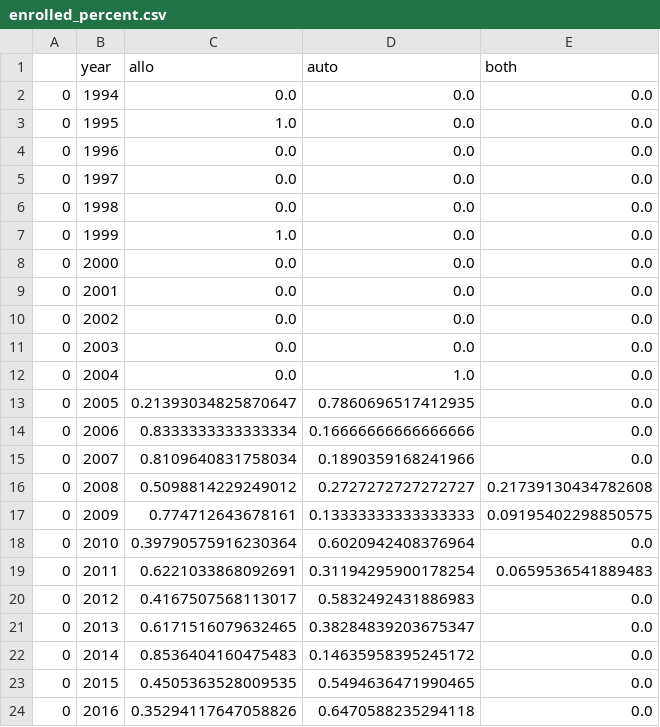
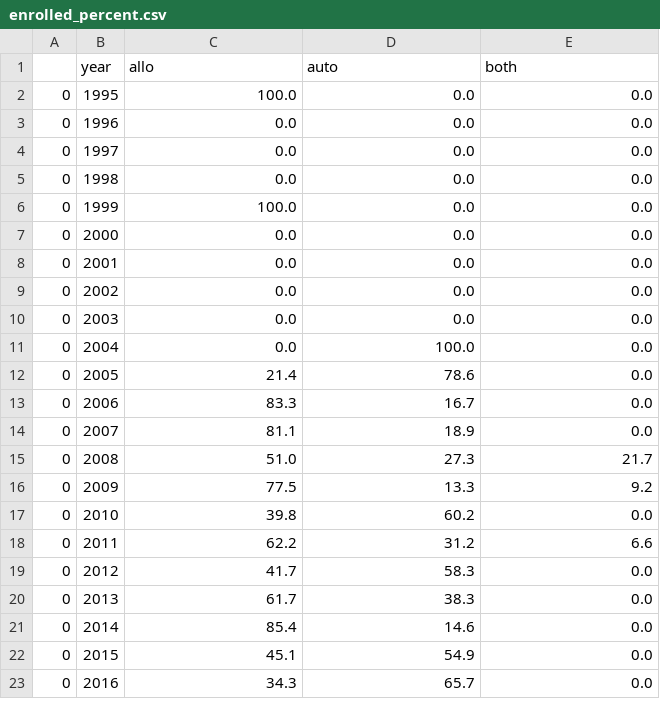
Before and after one commit to jesnyder/mapClinical, a CSV file: program_generated/counts/enrolled_percent.csv, drawn as a sheet; only a part is shown; the diff covers the shown part only.

```diff
--- a/program_generated/counts/enrolled_percent.csv
+++ b/program_generated/counts/enrolled_percent.csv
@@ -1,4 +1,3 @@
 ,year,allo,auto,both
-0,1994,0.0,0.0,0.0
-0,1995,1.0,0.0,0.0
+0,1995,100.0,0.0,0.0
 0,1996,0.0,0.0,0.0
@@ -6,3 +5,3 @@
 0,1998,0.0,0.0,0.0
-0,1999,1.0,0.0,0.0
+0,1999,100.0,0.0,0.0
 0,2000,0.0,0.0,0.0
@@ -11,14 +10,14 @@
 0,2003,0.0,0.0,0.0
-0,2004,0.0,1.0,0.0
-0,2005,0.21393034825870647,0.7860696517412935,0.0
-0,2006,0.8333333333333334,0.16666666666666666,0.0
-0,2007,0.8109640831758034,0.1890359168241966,0.0
-0,2008,0.5098814229249012,0.2727272727272727,0.21739130434782608
-0,2009,0.774712643678161,0.13333333333333333,0.09195402298850575
-0,2010,0.39790575916230364,0.6020942408376964,0.0
-0,2011,0.6221033868092691,0.31194295900178254,0.0659536541889483
-0,2012,0.4167507568113017,0.5832492431886983,0.0
-0,2013,0.6171516079632465,0.38284839203675347,0.0
-0,2014,0.8536404160475483,0.14635958395245172,0.0
-0,2015,0.4505363528009535,0.5494636471990465,0.0
-0,2016,0.35294117647058826,0.6470588235294118,0.0
+0,2004,0.0,100.0,0.0
+0,2005,21.4,78.6,0.0
+0,2006,83.3,16.7,0.0
+0,2007,81.1,18.9,0.0
+0,2008,51.0,27.3,21.7
+0,2009,77.5,13.3,9.2
+0,2010,39.8,60.2,0.0
+0,2011,62.2,31.2,6.6
+0,2012,41.7,58.3,0.0
+0,2013,61.7,38.3,0.0
+0,2014,85.4,14.6,0.0
+0,2015,45.1,54.9,0.0
+0,2016,34.3,65.7,0.0
```
Also changed, not shown: 18 edited cells elsewhere in this file, program_generated/counts/count_percent.csv, program_generated/counts/year_counts_pdf.csv, 44 other files.
